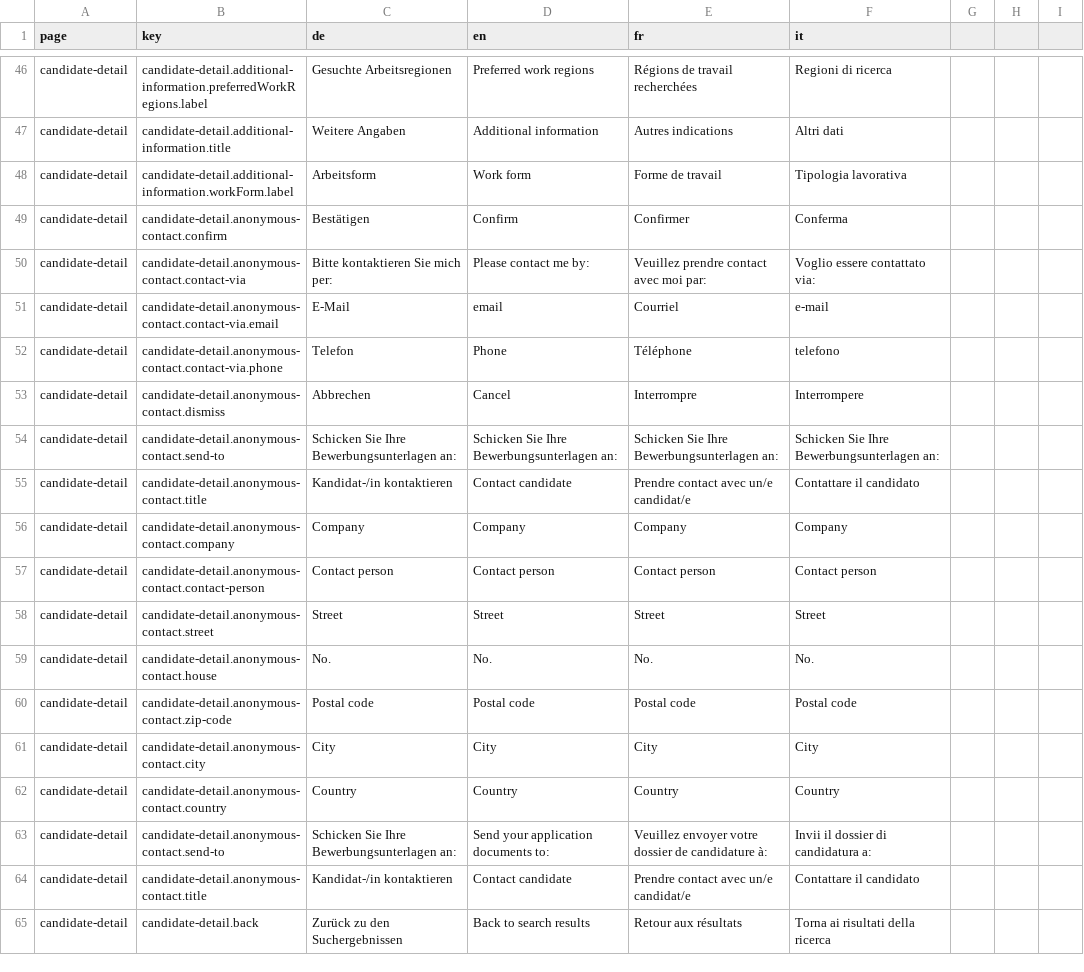
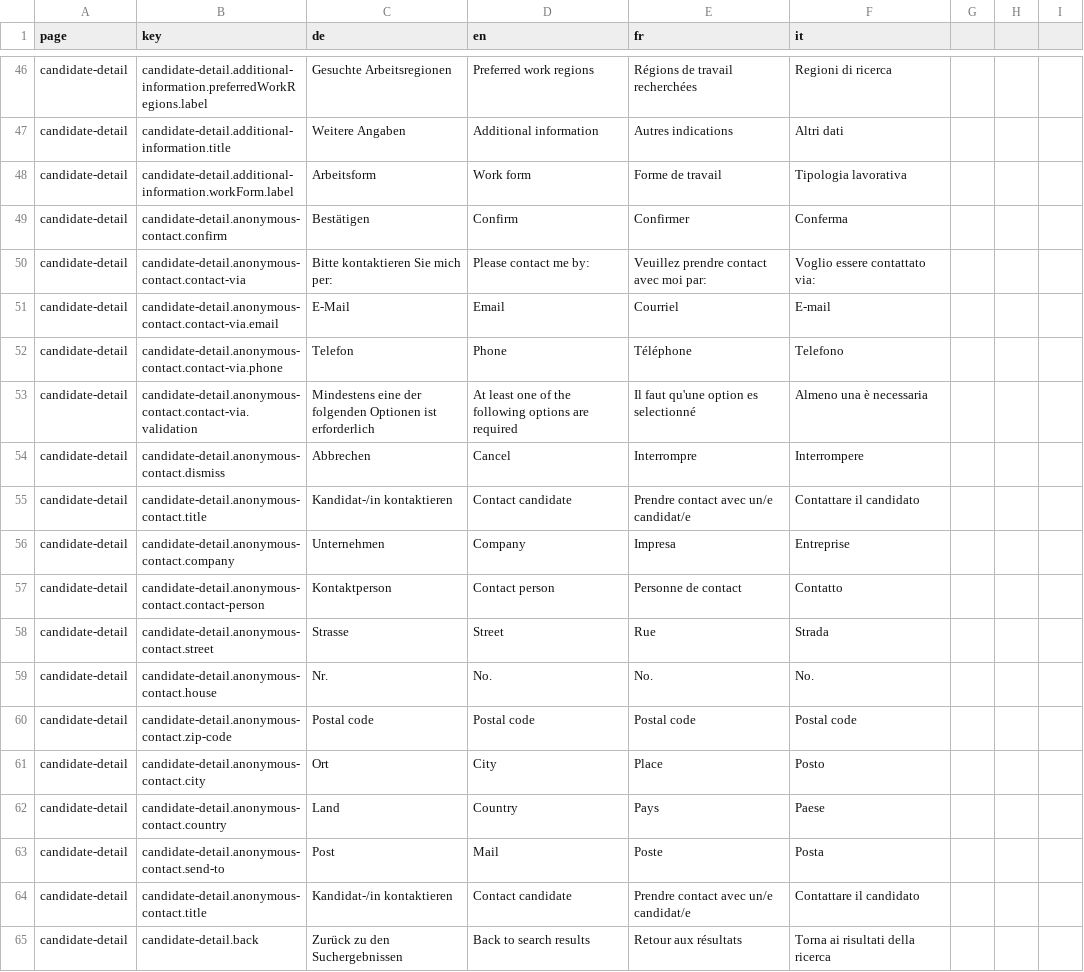
Before and after one commit to Eisfresser/jobroom2, a CSV file: src/main/webapp/i18n/translations.csv, drawn as a sheet; only a part is shown, gaps mark what is left out.

Commit message:
Bugfix/jr2 1107 improve contact candidate form (#661)
* Improve the anonymous contact form

* Add companyName in EmailContent interface

* cleanup

* Add requiredOne validator, add companyName to AnonymousContactMessageDTO

* Improvements of the validator

* Added several missing translations

* Prettify error message

* Add companyName in anonymousContact email

```diff
--- a/src/main/webapp/i18n/translations.csv
+++ b/src/main/webapp/i18n/translations.csv
@@ -50,15 +50,15 @@ candidate-detail,candidate-detail.anonymous-contact.confirm,Bestätigen,Confirm,
 candidate-detail,candidate-detail.anonymous-contact.contact-via,Bitte kontaktieren Sie mich per:,Please contact me by:,Veuillez prendre contact avec moi par:,Voglio essere contattato via:
-candidate-detail,candidate-detail.anonymous-contact.contact-via.email,E-Mail,email,Courriel,e-mail
-candidate-detail,candidate-detail.anonymous-contact.contact-via.phone,Telefon,Phone,Téléphone,telefono
+candidate-detail,candidate-detail.anonymous-contact.contact-via.email,E-Mail,Email,Courriel,E-mail
+candidate-detail,candidate-detail.anonymous-contact.contact-via.phone,Telefon,Phone,Téléphone,Telefono
+candidate-detail,candidate-detail.anonymous-contact.contact-via.validation,Mindestens eine der folgenden Optionen ist erforderlich,At least one of the following options are required,Il faut qu'une option es selectionné,Almeno una è necessaria
 candidate-detail,candidate-detail.anonymous-contact.dismiss,Abbrechen,Cancel,Interrompre,Interrompere
-candidate-detail,candidate-detail.anonymous-contact.send-to,Schicken Sie Ihre Bewerbungsunterlagen an:,Schicken Sie Ihre Bewerbungsunterlagen an:,Schicken Sie Ihre Bewerbungsunterlagen an:,Schicken Sie Ihre Bewerbungsunterlagen an:
 candidate-detail,candidate-detail.anonymous-contact.title,Kandidat-/in kontaktieren,Contact candidate,Prendre contact avec un/e candidat/e,Contattare il candidato
-candidate-detail,candidate-detail.anonymous-contact.company,Company,Company,Company,Company
-candidate-detail,candidate-detail.anonymous-contact.contact-person,Contact person,Contact person,Contact person,Contact person
-candidate-detail,candidate-detail.anonymous-contact.street,Street,Street,Street,Street
-candidate-detail,candidate-detail.anonymous-contact.house,No.,No.,No.,No.
+candidate-detail,candidate-detail.anonymous-contact.company,Unternehmen,Company,Impresa,Entreprise
+candidate-detail,candidate-detail.anonymous-contact.contact-person,Kontaktperson,Contact person,Personne de contact,Contatto
+candidate-detail,candidate-detail.anonymous-contact.street,Strasse,Street,Rue,Strada
+candidate-detail,candidate-detail.anonymous-contact.house,Nr.,No.,No.,No.
 candidate-detail,candidate-detail.anonymous-contact.zip-code,Postal code,Postal code,Postal code,Postal code
-candidate-detail,candidate-detail.anonymous-contact.city,City,City,City,City
-candidate-detail,candidate-detail.anonymous-contact.country,Country,Country,Country,Country
-candidate-detail,candidate-detail.anonymous-contact.send-to,Schicken Sie Ihre Bewerbungsunterlagen an:,Send your application documents to:,Veuillez envoyer votre dossier de candidature à:,Invii il dossier di candidatura a:
+candidate-detail,candidate-detail.anonymous-contact.city,Ort,City,Place,Posto
+candidate-detail,candidate-detail.anonymous-contact.country,Land,Country,Pays,Paese
+candidate-detail,candidate-detail.anonymous-contact.send-to,Post,Mail,Poste,Posta
 candidate-detail,candidate-detail.anonymous-contact.title,Kandidat-/in kontaktieren,Contact candidate,Prendre contact avec un/e candidat/e,Contattare il candidato
```
Also changed, not shown: 17 other files.
